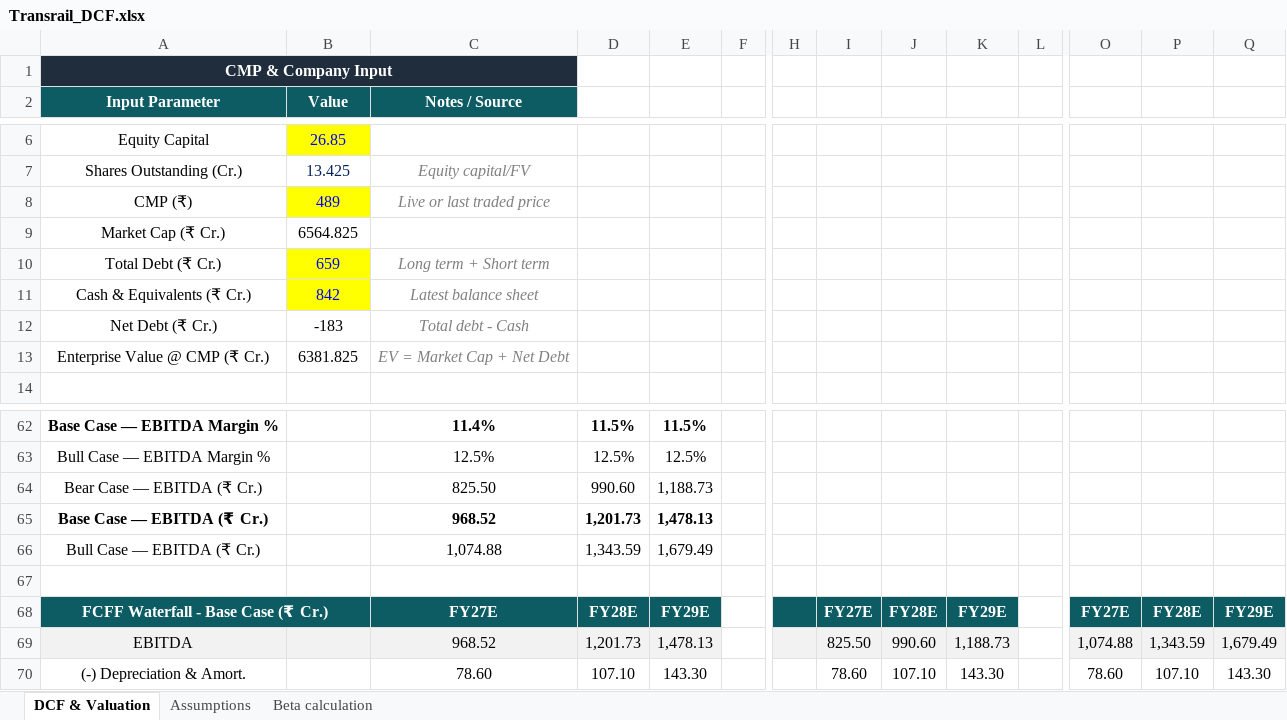
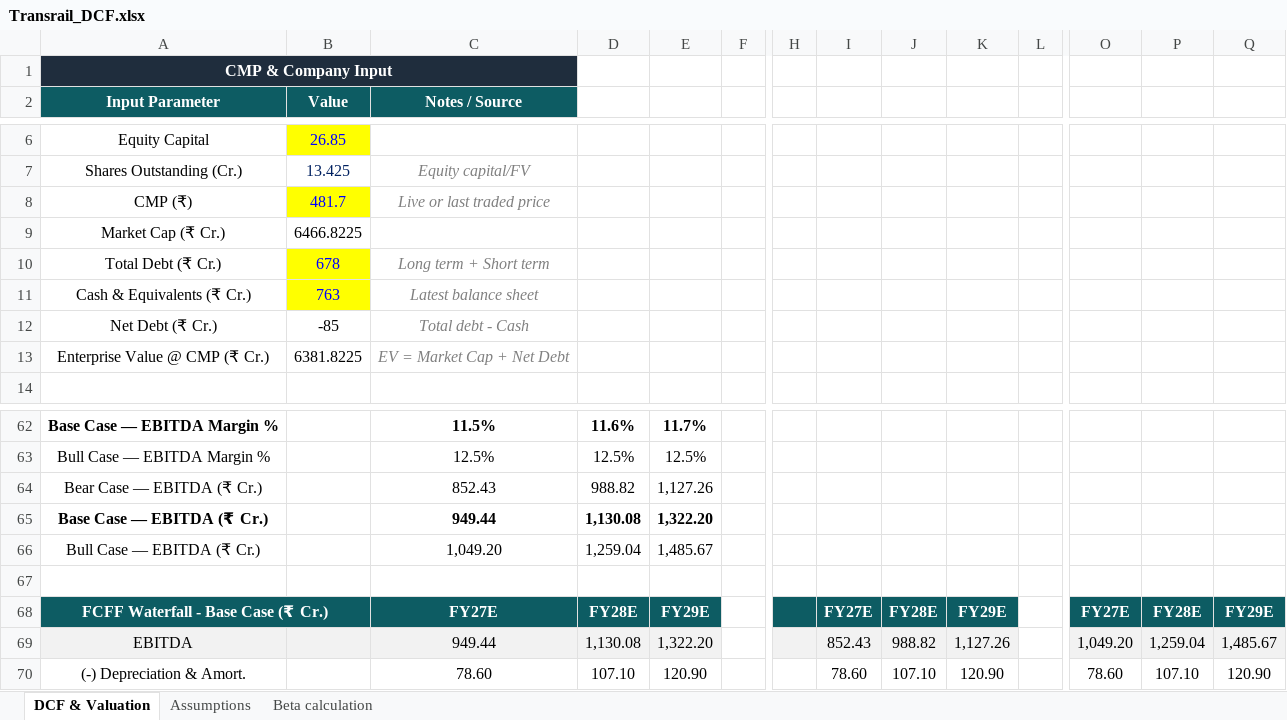
Before and after one commit to jimit2404/jimit2404.github.io, an Excel workbook: Transrail_DCF.xlsx, sheet DCF & Valuation, drawn as a sheet; only a part is shown, gaps mark what is left out; values as stored, in another font and other column widths than the file's, no borders; conditional formats not drawn; the diff covers the shown part only; the diff names each change by its address in the sheet, - before the commit and + after, or states it on an @@ line.

```diff
--- a/Transrail_DCF.xlsx (sheet DCF & Valuation)
+++ b/Transrail_DCF.xlsx (sheet DCF & Valuation)
-B8 (Value): 489
+B8 (Value): 481.7
-B9 (Value): 6564.825
+B9 (Value): 6466.8225
-B10 (Value): 659
+B10 (Value): 678
-B11 (Value): 842
+B11 (Value): 763
-B12 (Value): -183
+B12 (Value): -85
-B13 (Value): 6381.825
+B13 (Value): 6381.8225
-C62 (Notes / Source): 11.4%
+C62 (Notes / Source): 11.5%
-D62: 11.5%
+D62: 11.6%
-E62: 11.5%
+E62: 11.7%
-C64 (Notes / Source): 825.50
+C64 (Notes / Source): 852.43
-D64: 990.60
+D64: 988.82
-E64: 1,188.73
+E64: 1,127.26
-C65 (Notes / Source): 968.52
+C65 (Notes / Source): 949.44
-D65: 1,201.73
+D65: 1,130.08
-E65: 1,478.13
+E65: 1,322.20
-C66 (Notes / Source): 1,074.88
+C66 (Notes / Source): 1,049.20
-D66: 1,343.59
+D66: 1,259.04
-E66: 1,679.49
+E66: 1,485.67
-C69 (Notes / Source): 968.52
+C69 (Notes / Source): 949.44
-D69: 1,201.73
+D69: 1,130.08
-E69: 1,478.13
+E69: 1,322.20
-I69: 825.50
+I69: 852.43
-J69: 990.60
+J69: 988.82
-K69: 1,188.73
+K69: 1,127.26
-O69: 1,074.88
+O69: 1,049.20
-P69: 1,343.59
+P69: 1,259.04
-Q69: 1,679.49
+Q69: 1,485.67
-E70: 143.30
+E70: 120.90
-K70: 143.30
+K70: 120.90
-Q70: 143.30
+Q70: 120.90
```
Also changed, not shown: 166 edited cells elsewhere in this sheet, sheet Beta calculation, sheet Assumptions, formulas that keep their value.
